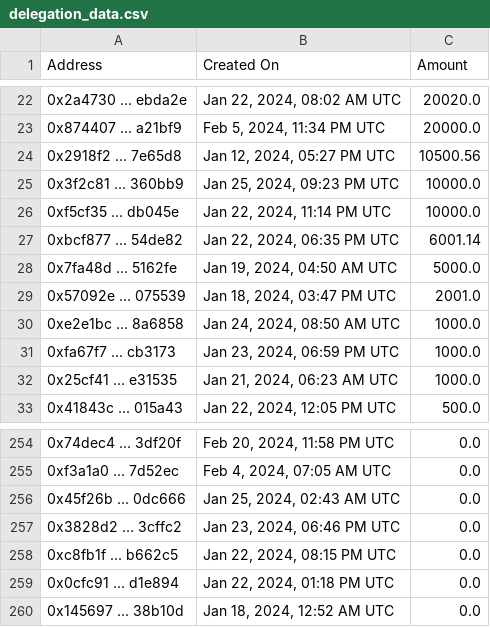
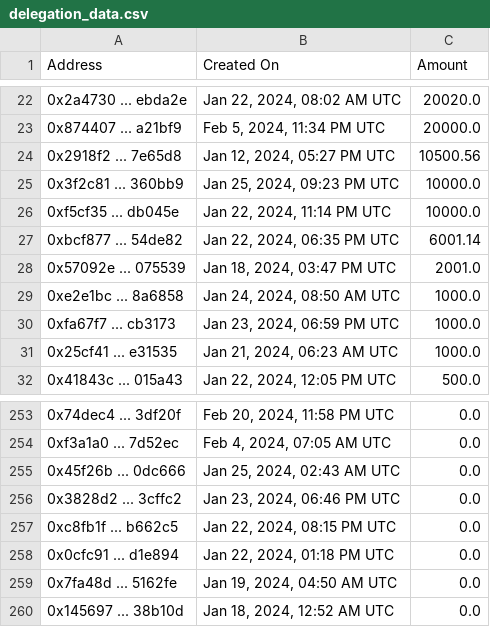
Before and after one commit to TreeCityWes/X1-Validator-Scrape, a CSV file: delegation_data.csv, drawn as a sheet; only a part is shown, gaps mark what is left out; removed rows and columns are numbered as before the commit, all else as after; the diff names each change by its address in the sheet, - before the commit and + after, or states it on an @@ line.

```diff
--- a/delegation_data.csv
+++ b/delegation_data.csv
-row 28: 0x7fa48d ... 5162fe | Jan 19, 2024, 04:50 AM UTC | 5000.0
+row 259: 0x7fa48d ... 5162fe | Jan 19, 2024, 04:50 AM UTC | 0.0
```
Also changed, not shown: 1 other file.
